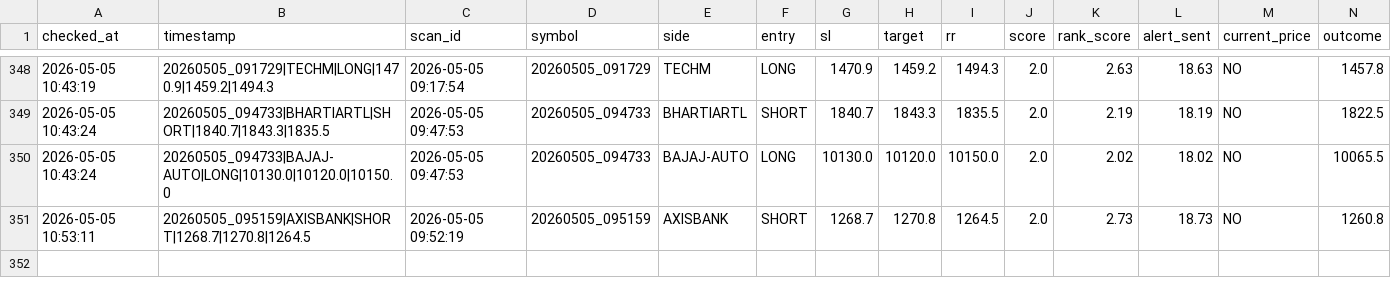
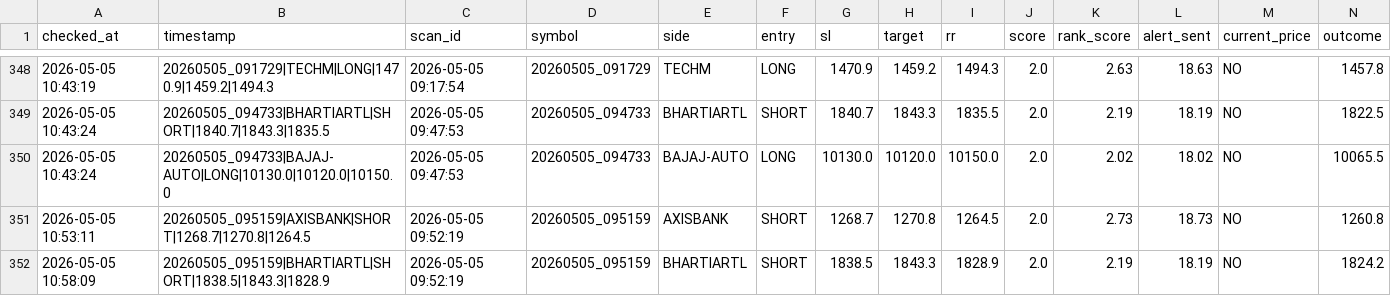
Before and after one commit to arikrixh-real/titan-bot, a CSV file: data/journals/trade_outcomes.csv, drawn as a sheet; only a part is shown, gaps mark what is left out; rows hold the shown columns only; the diff names each change by its address in the sheet, - before the commit and + after, or states it on an @@ line.

```diff
--- a/data/journals/trade_outcomes.csv
+++ b/data/journals/trade_outcomes.csv
+row 352: 2026-05-05 10:58:09 | 20260505_095159|BHARTIARTL|SHORT|1838.5|1843.3|1828.9 | 2026-05-05 09:52:19 | 20260505_095159 | BHARTIARTL | SHORT | 1838.5 | 1843.3 | 1828.9 | 2.0 | 2.19 | 18.19 | NO | 1824.2
```
Also changed, not shown: data/journals/active_trades.csv, data/journals/open_trades.csv, 7 other files.
